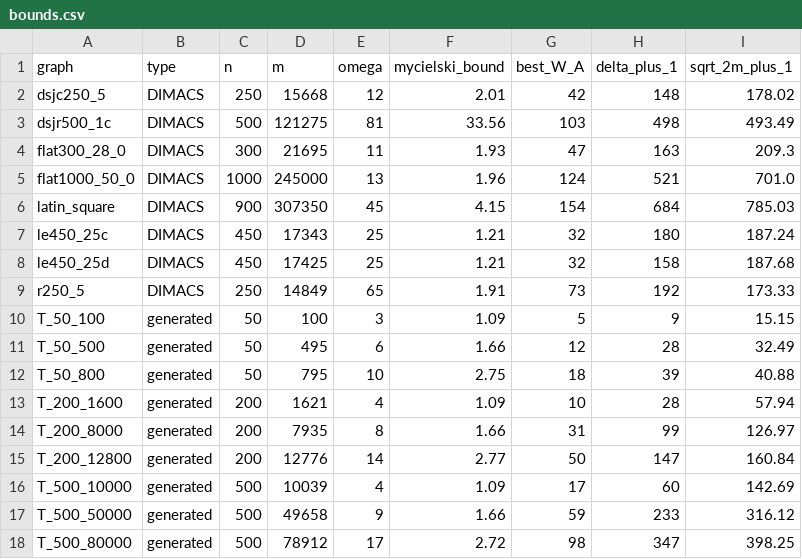
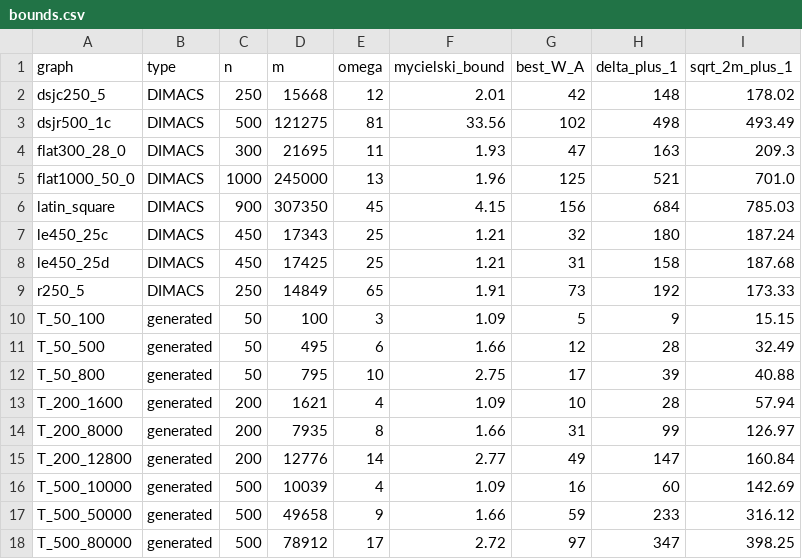
Before and after one commit to bykowskiolaf/graphs-and-networks, a CSV file: Lab2/out/bounds.csv, drawn as a sheet.

```diff
--- a/Lab2/out/bounds.csv
+++ b/Lab2/out/bounds.csv
@@ -2,8 +2,8 @@ graph,type,n,m,omega,mycielski_bound,best_W_A,delta_plus_1,sqrt_2m_plus_1
 dsjc250_5,DIMACS,250,15668,12,2.01,42,148,178.02
-dsjr500_1c,DIMACS,500,121275,81,33.56,103,498,493.49
+dsjr500_1c,DIMACS,500,121275,81,33.56,102,498,493.49
 flat300_28_0,DIMACS,300,21695,11,1.93,47,163,209.3
-flat1000_50_0,DIMACS,1000,245000,13,1.96,124,521,701.0
-latin_square,DIMACS,900,307350,45,4.15,154,684,785.03
+flat1000_50_0,DIMACS,1000,245000,13,1.96,125,521,701.0
+latin_square,DIMACS,900,307350,45,4.15,156,684,785.03
 le450_25c,DIMACS,450,17343,25,1.21,32,180,187.24
-le450_25d,DIMACS,450,17425,25,1.21,32,158,187.68
+le450_25d,DIMACS,450,17425,25,1.21,31,158,187.68
 r250_5,DIMACS,250,14849,65,1.91,73,192,173.33
@@ -11,8 +11,8 @@ T_50_100,generated,50,100,3,1.09,5,9,15.15
 T_50_500,generated,50,495,6,1.66,12,28,32.49
-T_50_800,generated,50,795,10,2.75,18,39,40.88
+T_50_800,generated,50,795,10,2.75,17,39,40.88
 T_200_1600,generated,200,1621,4,1.09,10,28,57.94
 T_200_8000,generated,200,7935,8,1.66,31,99,126.97
-T_200_12800,generated,200,12776,14,2.77,50,147,160.84
-T_500_10000,generated,500,10039,4,1.09,17,60,142.69
+T_200_12800,generated,200,12776,14,2.77,49,147,160.84
+T_500_10000,generated,500,10039,4,1.09,16,60,142.69
 T_500_50000,generated,500,49658,9,1.66,59,233,316.12
-T_500_80000,generated,500,78912,17,2.72,98,347,398.25
+T_500_80000,generated,500,78912,17,2.72,97,347,398.25
```
Also changed, not shown: Lab2/out/stats.csv, 8 other files.
